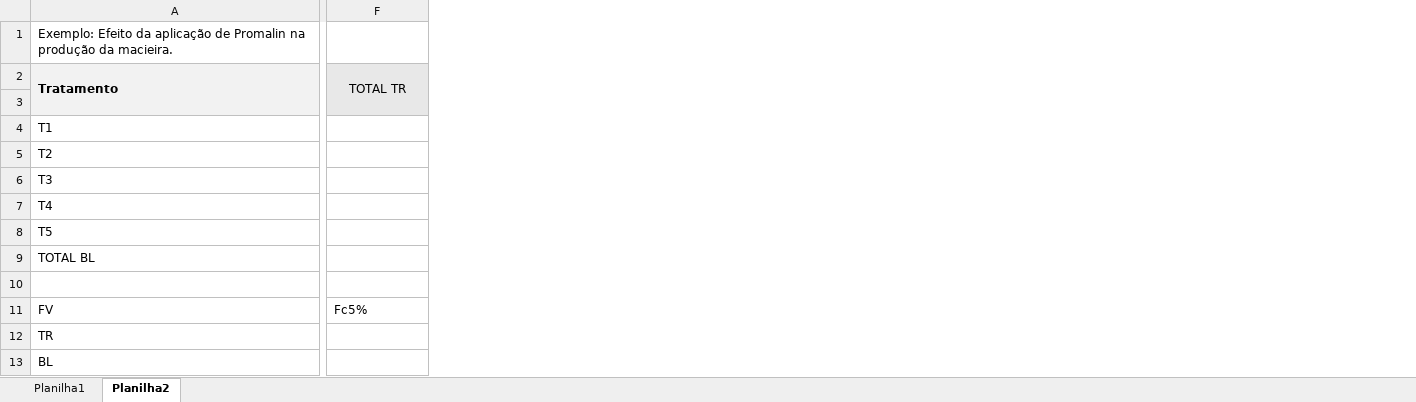
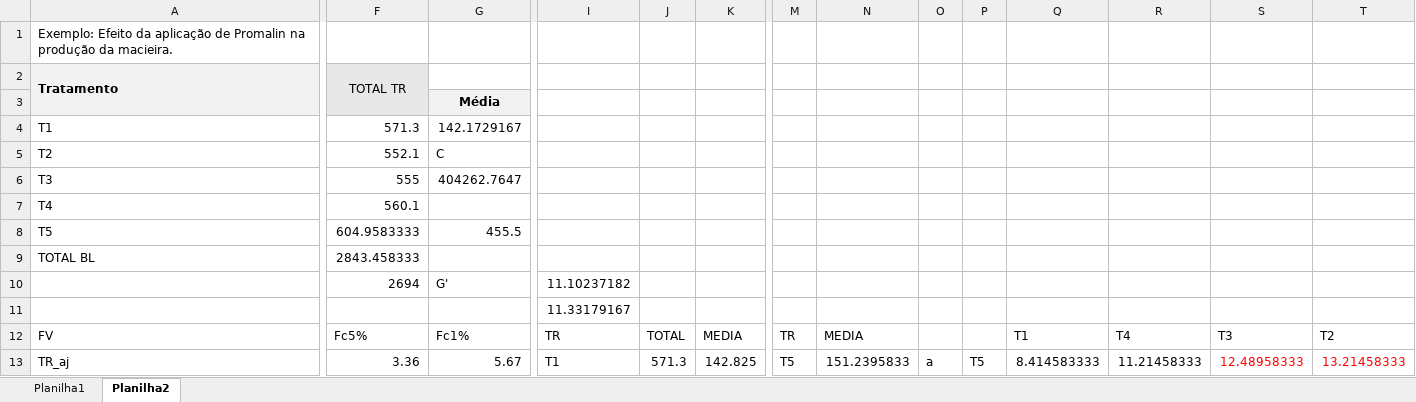
Before and after one commit to arpanosso/experimentacao-agricola-unesp-fcav, an Excel workbook: img/aula07/Exercício-DBC.xlsx, sheet Planilha2, drawn as a sheet; only a part is shown, gaps mark what is left out; values as stored, in another font and other column widths than the file's, no borders; removed rows and columns are numbered as before the commit, all else as after; rows hold the shown columns only; the diff covers the shown part only; the diff names each change by its address in the sheet, - before the commit and + after, or states it on an @@ line.

Commit message:
aula 09

```diff
--- a/img/aula07/Exercício-DBC.xlsx (sheet Planilha2)
+++ b/img/aula07/Exercício-DBC.xlsx (sheet Planilha2)
+column G, rows 4-8: 142.1729167 | C | 404262.7647 |  | 455.5; row 12: Fc1%
+column I, rows 11-12: 11.33179167 | TR
+column J, row 12: TOTAL
+column K, row 12: MEDIA
+column M, row 12: TR
+column N, row 12: MEDIA
+column O, empty
+column P, empty
+column Q, row 12: T1
+column R, row 12: T4
+column S, row 12: T3
+column T, row 12: T2
-row 3: (empty)
+row 3:  |  | Média
-F4: (empty)
+F4: 571.3
-F5: (empty)
+F5: 552.1
-F6: (empty)
+F6: 555
-F7: (empty)
+F7: 560.1
-F8: (empty)
+F8: 604.9583333
-F9: (empty)
+F9: 2843.458333
+row 10:  | 2694 | G' | 11.10237182
-row 12: TR
-row 13: BL
+row 13: TR_aj | 3.36 | 5.67 | T1 | 571.3 | 142.825 | T5 | 151.2395833 | a | T5 | 8.414583333 | 11.21458333 | 12.48958333 | 13.21458333
```
Also changed, not shown: 3 added rows, 2 added columns, 1 removed column, 10 edited cells and cell formats elsewhere in this sheet, sheet Planilha1, formulas that keep their value, charts or pictures, 2 other files.
